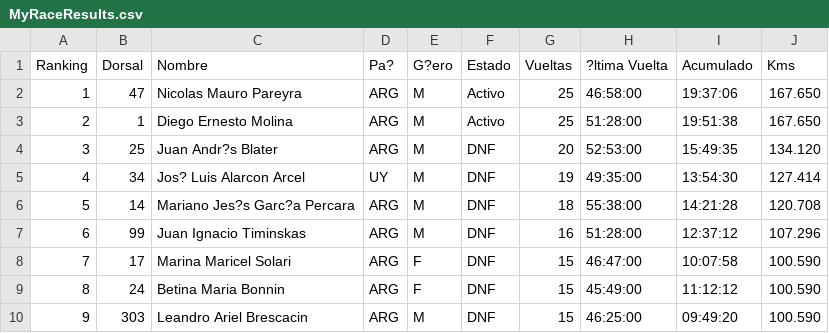
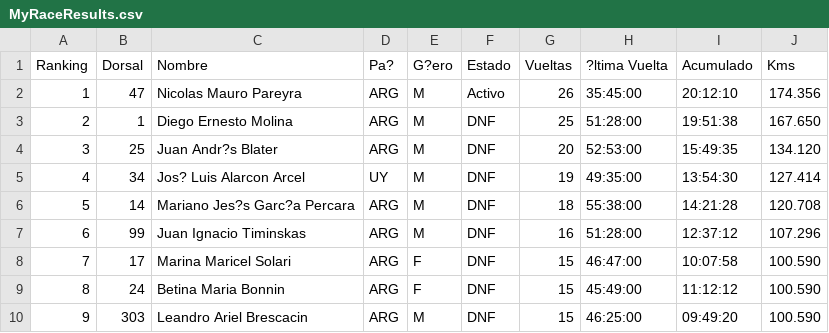
Before and after one commit to chinocdelu/visor-csv, a CSV file: MyRaceResults.csv, drawn as a sheet; only a part is shown; the diff names each change by its address in the sheet, - before the commit and + after, or states it on an @@ line.

Commit message:
Add files via upload

```diff
--- a/MyRaceResults.csv
+++ b/MyRaceResults.csv
-G2 (Vueltas): 25
+G2 (Vueltas): 26
-H2 (?ltima Vuelta): 46:58:00
+H2 (?ltima Vuelta): 35:45:00
-I2 (Acumulado): 19:37:06
+I2 (Acumulado): 20:12:10
-J2 (Kms): 167.650
+J2 (Kms): 174.356
-F3 (Estado): Activo
+F3 (Estado): DNF
```
